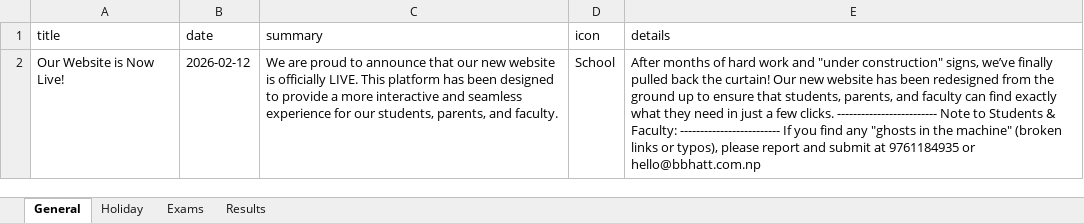
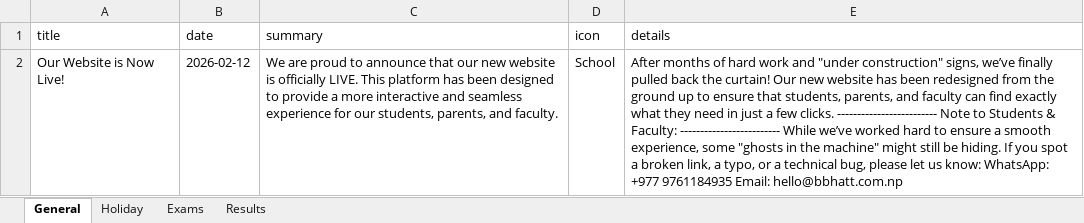
Before and after one commit to sarceducationfoundation/database, an Excel workbook: notice.xlsx, sheet General, drawn as a sheet; values as stored, in another font and other column widths than the file's, no borders; the diff names each change by its address in the sheet, - before the commit and + after, or states it on an @@ line.

Commit message:
Update notice.xlsx from SARC website admin

```diff
--- a/notice.xlsx (sheet General)
+++ b/notice.xlsx (sheet General)
-E2 (details): …Faculty: ------------------------- If you find any "ghosts in the machine" (broken links or typos), please report and submit at 9761184935 or hello@bbhatt.com.np
+E2 (details): …Faculty: ------------------------- While we’ve worked hard to ensure a smooth experience, some "ghosts in the machine" might still be hiding. If you spot a broken link, a typo, or a technical bug, please let us know: WhatsApp: +977 9761184935 Email: hello@bbhatt.com.np
```
